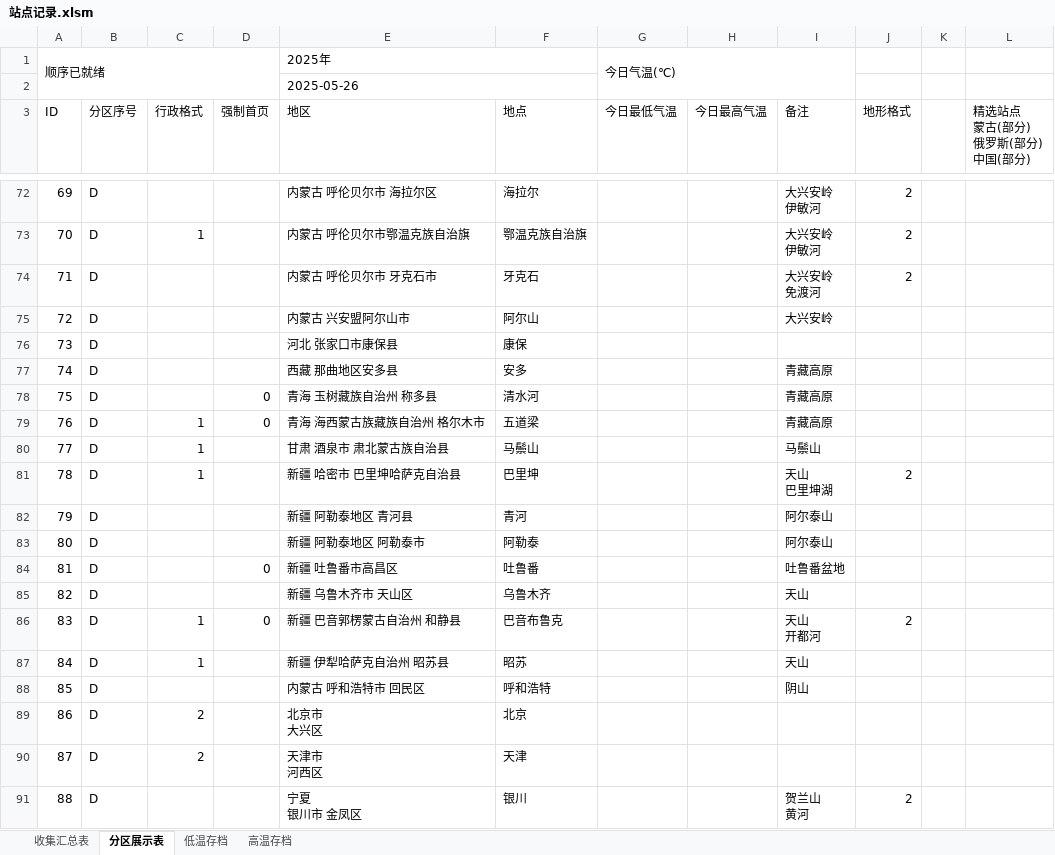
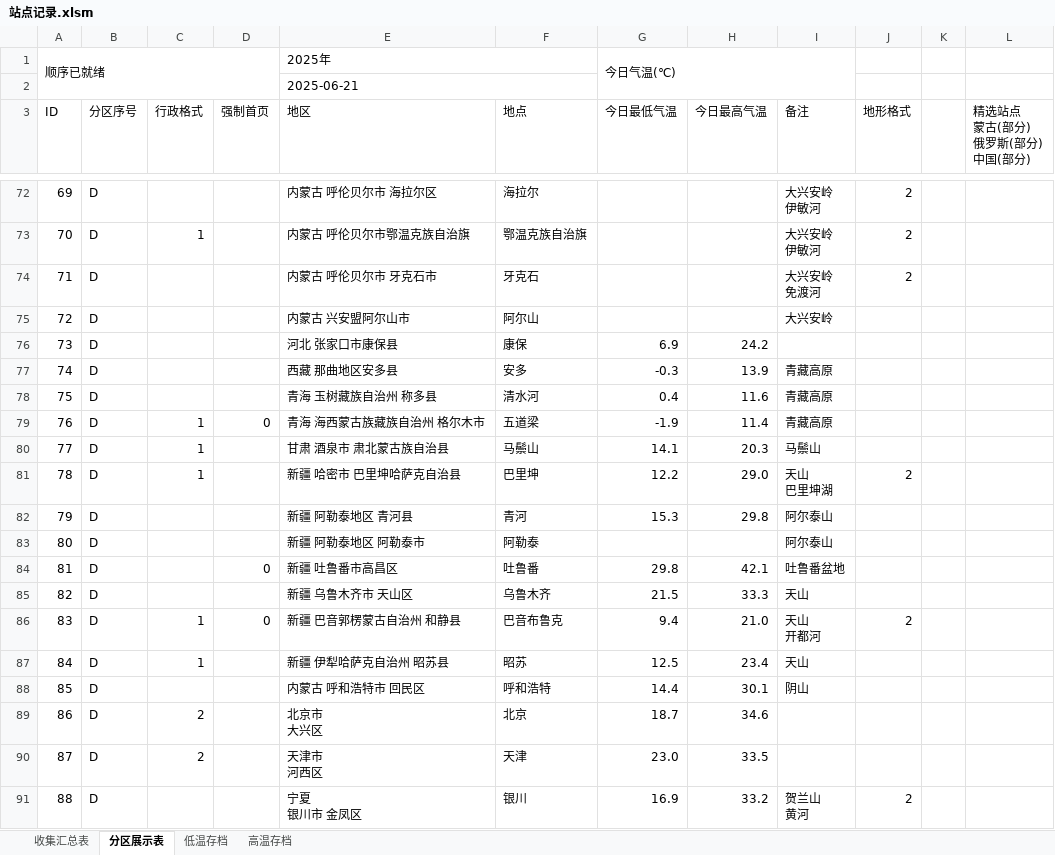
Before and after one commit to qkvkql/default, an Excel workbook: 气象/站点记录.xlsm, sheet 分区展示表, drawn as a sheet; only a part is shown, gaps mark what is left out; values as stored, in another font and other column widths than the file's, no cell formats; the diff covers the shown part only; the diff names each change by its address in the sheet, - before the commit and + after, or states it on an @@ line.

```diff
--- a/气象/站点记录.xlsm (sheet 分区展示表)
+++ b/气象/站点记录.xlsm (sheet 分区展示表)
-E2 (地区): 2025-05-26
+E2 (地区): 2025-06-21
-G76 (今日最低气温): (empty)
+G76 (今日最低气温): 6.9
-H76 (今日最高气温): (empty)
+H76 (今日最高气温): 24.2
-G77 (今日最低气温): (empty)
+G77 (今日最低气温): -0.3
-H77 (今日最高气温): (empty)
+H77 (今日最高气温): 13.9
-D78 (强制首页): 0
+D78 (强制首页): (empty)
-G78 (今日最低气温): (empty)
+G78 (今日最低气温): 0.4
-H78 (今日最高气温): (empty)
+H78 (今日最高气温): 11.6
-G79 (今日最低气温): (empty)
+G79 (今日最低气温): -1.9
-H79 (今日最高气温): (empty)
+H79 (今日最高气温): 11.4
-G80 (今日最低气温): (empty)
+G80 (今日最低气温): 14.1
-H80 (今日最高气温): (empty)
+H80 (今日最高气温): 20.3
-G81 (今日最低气温): (empty)
+G81 (今日最低气温): 12.2
-H81 (今日最高气温): (empty)
+H81 (今日最高气温): 29.0
-G82 (今日最低气温): (empty)
+G82 (今日最低气温): 15.3
-H82 (今日最高气温): (empty)
+H82 (今日最高气温): 29.8
-G84 (今日最低气温): (empty)
+G84 (今日最低气温): 29.8
-H84 (今日最高气温): (empty)
+H84 (今日最高气温): 42.1
-G85 (今日最低气温): (empty)
+G85 (今日最低气温): 21.5
-H85 (今日最高气温): (empty)
+H85 (今日最高气温): 33.3
-G86 (今日最低气温): (empty)
+G86 (今日最低气温): 9.4
-H86 (今日最高气温): (empty)
+H86 (今日最高气温): 21.0
-G87 (今日最低气温): (empty)
+G87 (今日最低气温): 12.5
-H87 (今日最高气温): (empty)
+H87 (今日最高气温): 23.4
-G88 (今日最低气温): (empty)
+G88 (今日最低气温): 14.4
-H88 (今日最高气温): (empty)
+H88 (今日最高气温): 30.1
-G89 (今日最低气温): (empty)
+G89 (今日最低气温): 18.7
-H89 (今日最高气温): (empty)
+H89 (今日最高气温): 34.6
-G90 (今日最低气温): (empty)
+G90 (今日最低气温): 23.0
-H90 (今日最高气温): (empty)
+H90 (今日最高气温): 33.5
-G91 (今日最低气温): (empty)
+G91 (今日最低气温): 16.9
-H91 (今日最高气温): (empty)
+H91 (今日最高气温): 33.2
```
Also changed, not shown: 139 edited cells elsewhere in this sheet, sheet 高温存档, sheet 低温存档, sheet 收集汇总表, cell formats.
